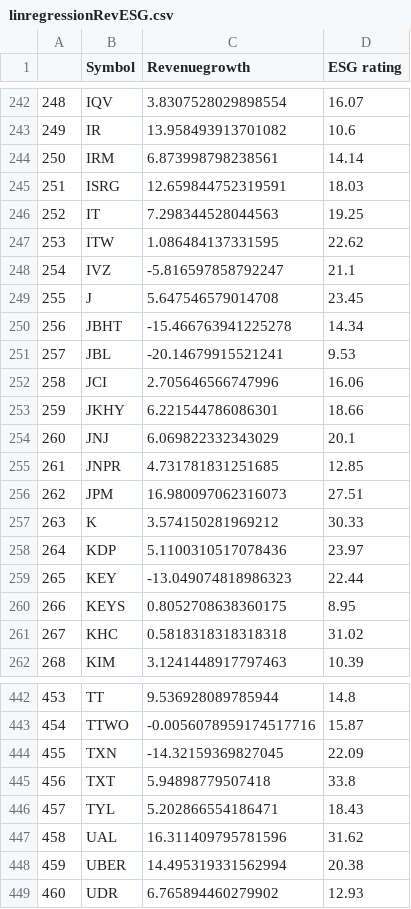
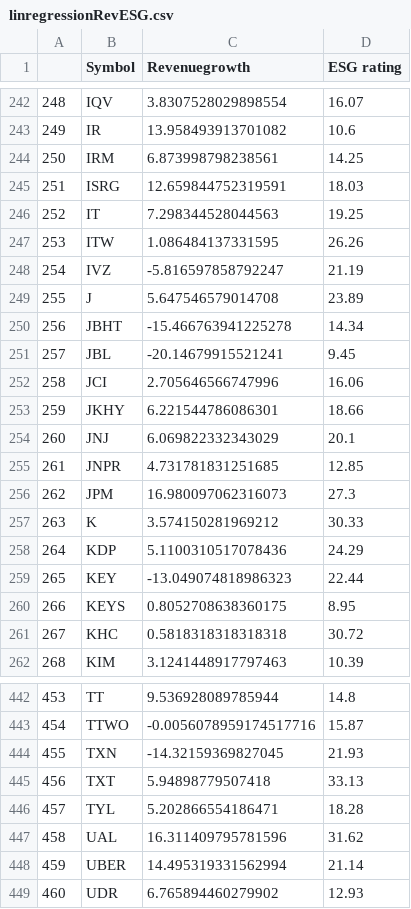
Before and after one commit to NiamP/NiamP.github.io, a CSV file: linregressionRevESG.csv, drawn as a sheet; only a part is shown, gaps mark what is left out; the diff covers the shown part only.

```diff
--- a/linregressionRevESG.csv
+++ b/linregressionRevESG.csv
@@ -243,10 +243,10 @@
 249,IR,13.958493913701082,10.6
-250,IRM,6.873998798238561,14.14
+250,IRM,6.873998798238561,14.25
 251,ISRG,12.659844752319591,18.03
 252,IT,7.298344528044563,19.25
-253,ITW,1.086484137331595,22.62
-254,IVZ,-5.816597858792247,21.1
-255,J,5.647546579014708,23.45
+253,ITW,1.086484137331595,26.26
+254,IVZ,-5.816597858792247,21.19
+255,J,5.647546579014708,23.89
 256,JBHT,-15.466763941225278,14.34
-257,JBL,-20.14679915521241,9.53
+257,JBL,-20.14679915521241,9.45
 258,JCI,2.705646566747996,16.06
@@ -255,8 +255,8 @@
 261,JNPR,4.731781831251685,12.85
-262,JPM,16.980097062316073,27.51
+262,JPM,16.980097062316073,27.3
 263,K,3.574150281969212,30.33
-264,KDP,5.1100310517078436,23.97
+264,KDP,5.1100310517078436,24.29
 265,KEY,-13.049074818986323,22.44
 266,KEYS,0.8052708638360175,8.95
-267,KHC,0.5818318318318318,31.02
+267,KHC,0.5818318318318318,30.72
 268,KIM,3.1241448917797463,10.39
@@ -443,7 +443,7 @@
 454,TTWO,-0.0056078959174517716,15.87
-455,TXN,-14.32159369827045,22.09
-456,TXT,5.94898779507418,33.8
-457,TYL,5.202866554186471,18.43
+455,TXN,-14.32159369827045,21.93
+456,TXT,5.94898779507418,33.13
+457,TYL,5.202866554186471,18.28
 458,UAL,16.311409795781596,31.62
-459,UBER,14.495319331562994,20.38
+459,UBER,14.495319331562994,21.14
 460,UDR,6.765894460279902,12.93
```
Also changed, not shown: 81 edited cells elsewhere in this file, MktCap_vs_ESG.csv, 1 other file.
